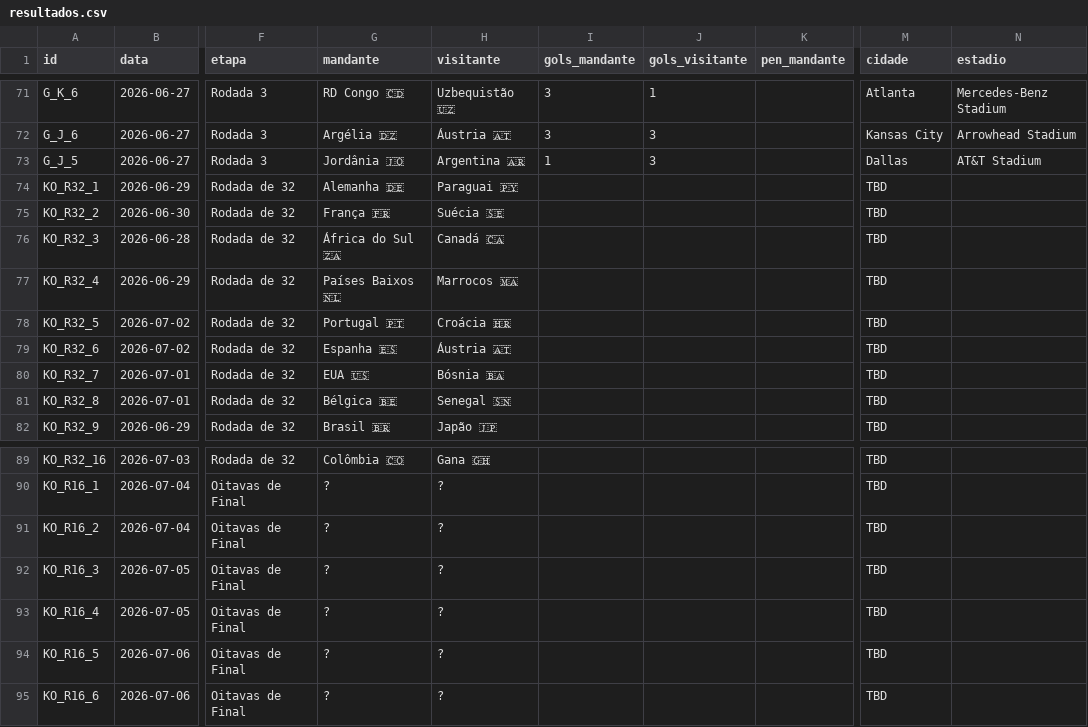
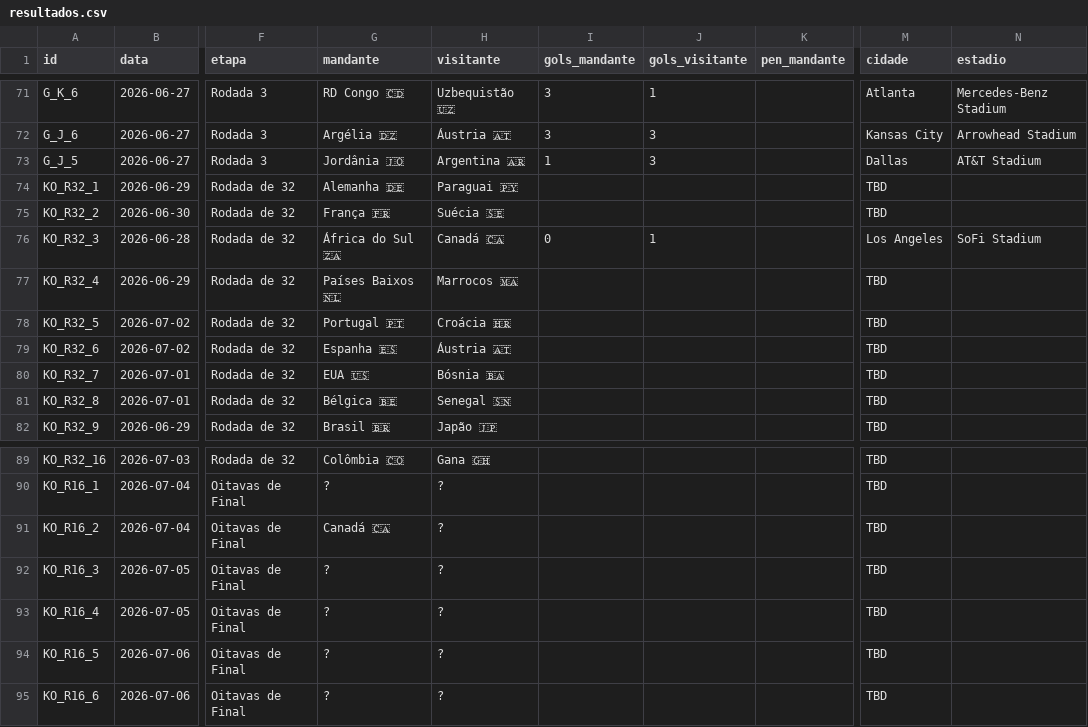
Before and after one commit to dttjader/tabcopa26, a CSV file: public/resultados.csv, drawn as a sheet; only a part is shown, gaps mark what is left out; the diff names each change by its address in the sheet, - before the commit and + after, or states it on an @@ line.

Commit message:
G73

```diff
--- a/public/resultados.csv
+++ b/public/resultados.csv
-I76 (gols_mandante): (empty)
+I76 (gols_mandante): 0
-J76 (gols_visitante): (empty)
+J76 (gols_visitante): 1
-M76 (cidade): TBD
+M76 (cidade): Los Angeles
-N76 (estadio): (empty)
+N76 (estadio): SoFi Stadium
-G91 (mandante): ?
+G91 (mandante): Canadá 🇨🇦
```
